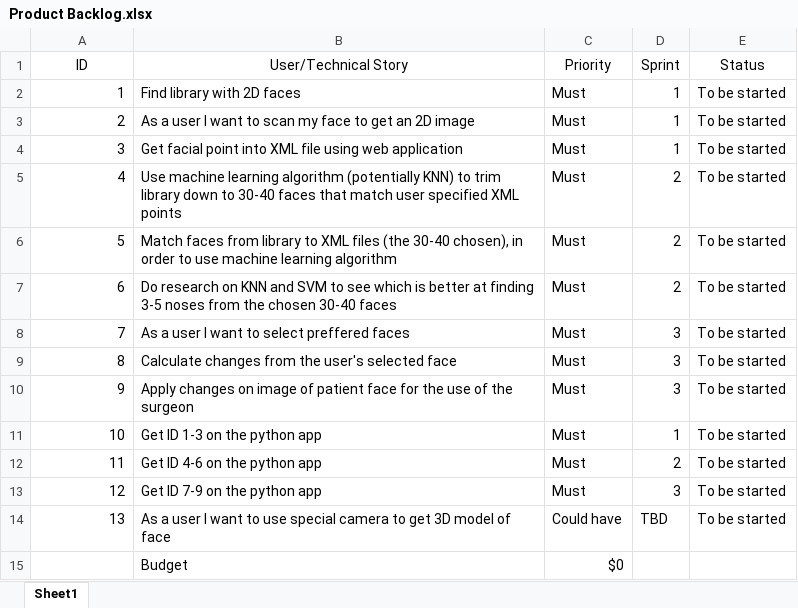
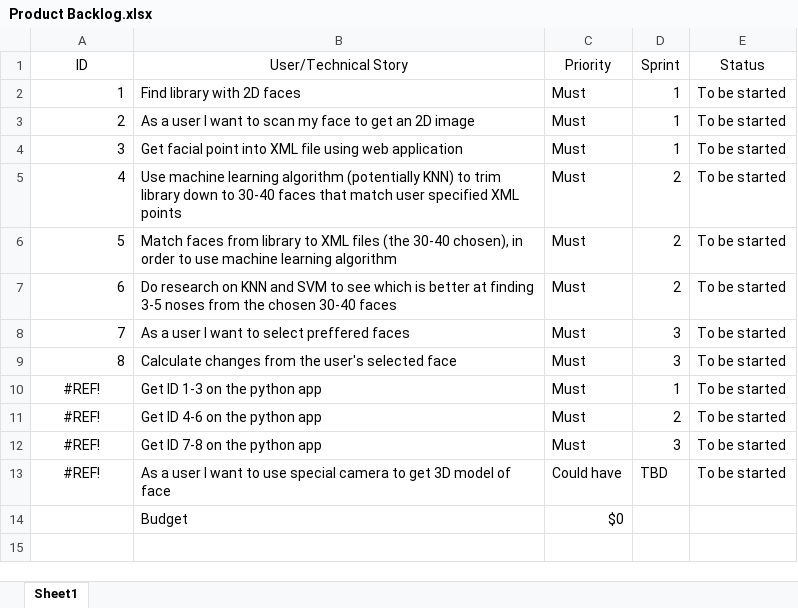
Before and after one commit to russian-bogatyr/Capstone-Prject-Fall-2020, an Excel workbook: Product Backlog.xlsx, sheet Sheet1, drawn as a sheet; values as stored, in another font and other column widths than the file's, no borders; removed rows and columns are numbered as before the commit, all else as after; the diff names each change by its address in the sheet, - before the commit and + after, or states it on an @@ line.

Commit message:
Update Product Backlog.xlsx
outdated req

```diff
--- a/Product Backlog.xlsx (sheet Sheet1)
+++ b/Product Backlog.xlsx (sheet Sheet1)
-row 10: 9 | Apply changes on image of patient face for the use of the surgeon | Must | 3 | To be started
@@ column A (ID) renumbered between rows 10 and 13 @@
-A10:A13 alignment: right
+A10:A13 alignment: center
-B12 (User/Technical Story): Get ID 7-9 on the python app
+B12 (User/Technical Story): Get ID 7-8 on the python app
```
